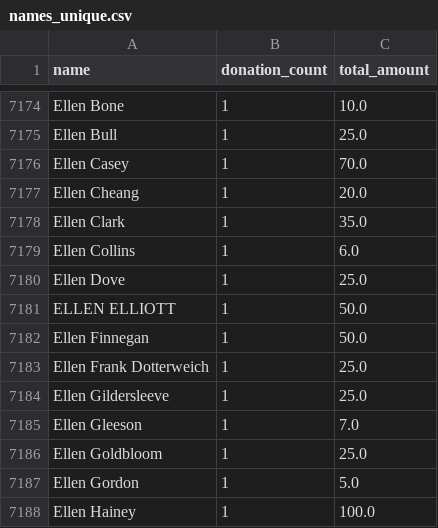
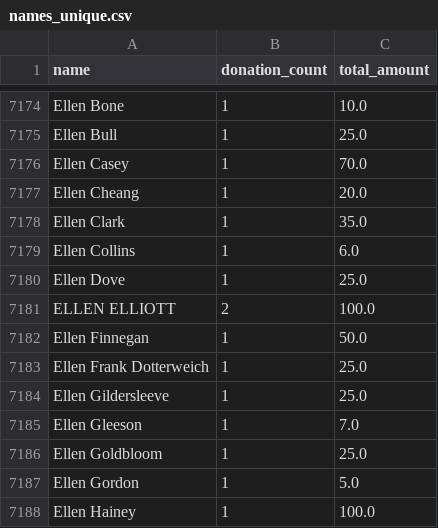
Before and after one commit to gytis-ivaskevicius/gofundme-donors, a CSV file: data/names_unique.csv, drawn as a sheet; only a part is shown, gaps mark what is left out.

```diff
--- a/data/names_unique.csv
+++ b/data/names_unique.csv
@@ -7180,3 +7180,3 @@ Ellen Collins,1,6.0
 Ellen Dove,1,25.0
-ELLEN ELLIOTT,1,50.0
+ELLEN ELLIOTT,2,100.0
 Ellen Finnegan,1,50.0
```
Also changed, not shown: 1 other file.
